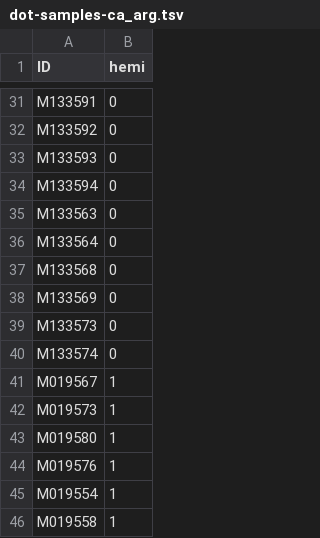
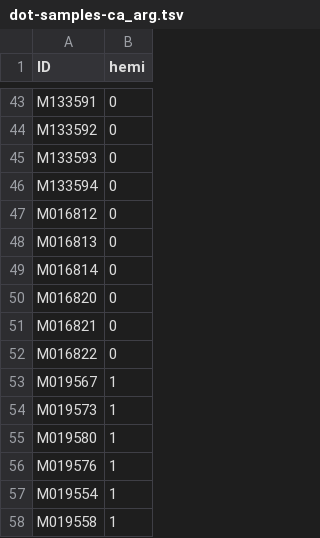
Before and after one commit to carolazari/mega-post-bcf-exploratory-snakeflows, a TSV file: example-configs/arg-nz-ca-mykiss/resources/dot-samples-ca_arg.tsv, drawn as a sheet; only a part is shown, gaps mark what is left out; the diff covers the shown part only.

```diff
--- a/example-configs/arg-nz-ca-mykiss/resources/dot-samples-ca_arg.tsv
+++ b/example-configs/arg-nz-ca-mykiss/resources/dot-samples-ca_arg.tsv
@@ -34,8 +46,8 @@ M133593	0
 M133594	0
-M133563	0
-M133564	0
-M133568	0
-M133569	0
-M133573	0
-M133574	0
+M016812	0
+M016813	0
+M016814	0
+M016820	0
+M016821	0
+M016822	0
 M019567	1
```
Also changed, not shown: 13 added rows, 1 removed row and 19 moved rows elsewhere in this file, 1 other file.
